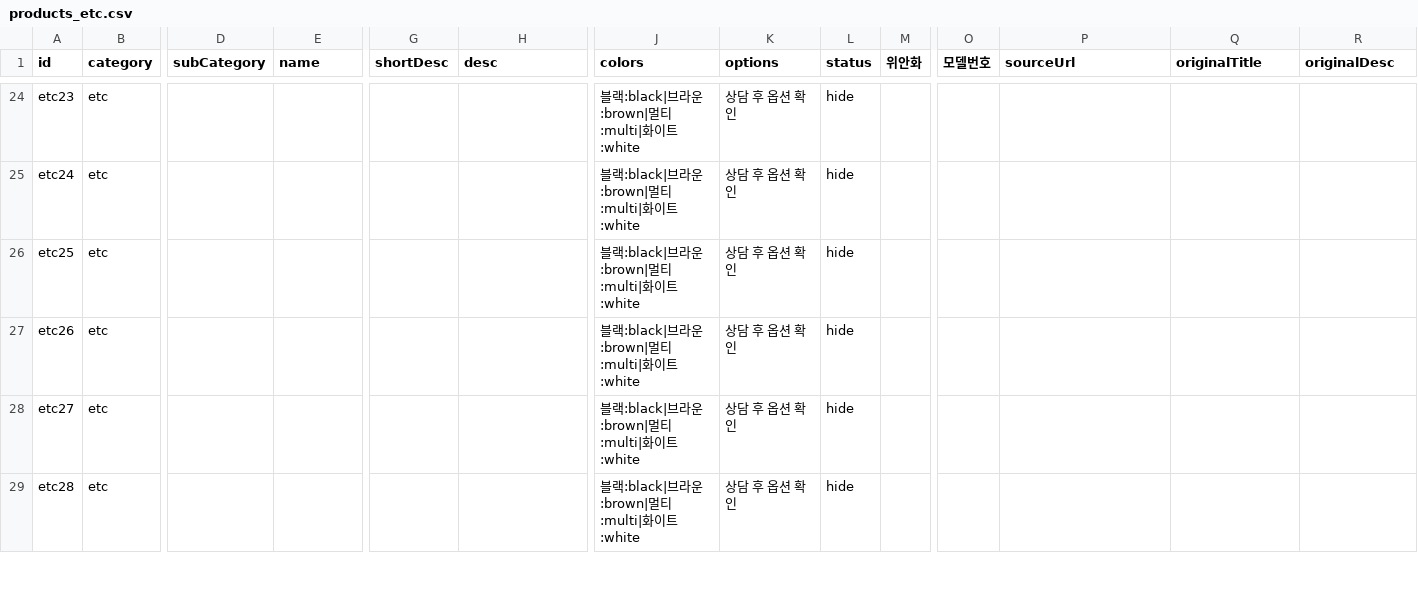
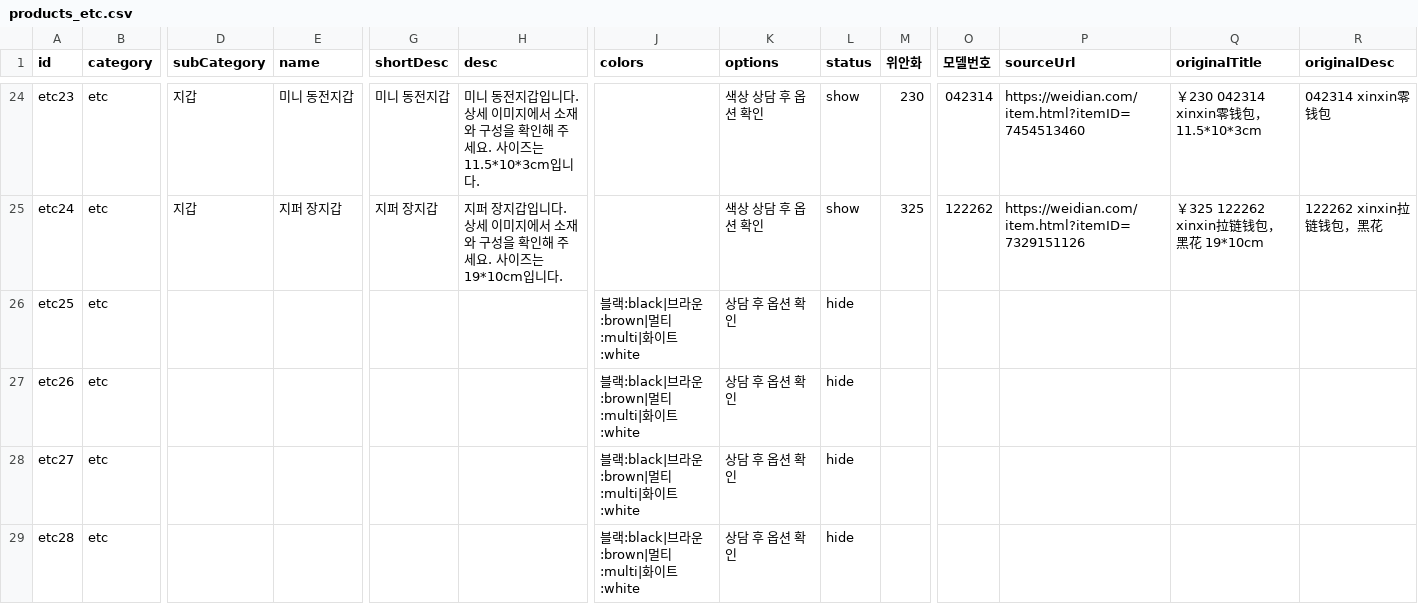
Before and after one commit to buying-agent/buying-agent.github.io, a CSV file: data/products_etc.csv, drawn as a sheet; only a part is shown, gaps mark what is left out; the diff covers the shown part only; the diff names each change by its address in the sheet, - before the commit and + after, or states it on an @@ line.

```diff
--- a/data/products_etc.csv
+++ b/data/products_etc.csv
-D24:D25 (subCategory): (empty)
+D24:D25 (subCategory): 지갑
-E24 (name): (empty)
+E24 (name): 미니 동전지갑
-G24 (shortDesc): (empty)
+G24 (shortDesc): 미니 동전지갑
-H24 (desc): (empty)
+H24 (desc): 미니 동전지갑입니다. 상세 이미지에서 소재와 구성을 확인해 주세요. 사이즈는 11.5*10*3cm입니다.
-J24:J25 (colors): 블랙:black|브라운:brown|멀티:multi|화이트:white
+J24:J25 (colors): (empty)
-K24:K25 (options): 상담 후 옵션 확인
+K24:K25 (options): 색상 상담 후 옵션 확인
-L24:L25 (status): hide
+L24:L25 (status): show
-M24 (위안화): (empty)
+M24 (위안화): 230
-O24 (모델번호): (empty)
+O24 (모델번호): 042314
-P24 (sourceUrl): (empty)
+P24 (sourceUrl): https://weidian.com/item.html?itemID=7454513460
-Q24 (originalTitle): (empty)
+Q24 (originalTitle): ￥230 042314 xinxin零钱包，11.5*10*3cm
-R24 (originalDesc): (empty)
+R24 (originalDesc): 042314 xinxin零钱包
-E25 (name): (empty)
+E25 (name): 지퍼 장지갑
-G25 (shortDesc): (empty)
+G25 (shortDesc): 지퍼 장지갑
-H25 (desc): (empty)
+H25 (desc): 지퍼 장지갑입니다. 상세 이미지에서 소재와 구성을 확인해 주세요. 사이즈는 19*10cm입니다.
-M25 (위안화): (empty)
+M25 (위안화): 325
-O25 (모델번호): (empty)
+O25 (모델번호): 122262
-P25 (sourceUrl): (empty)
+P25 (sourceUrl): https://weidian.com/item.html?itemID=7329151126
-Q25 (originalTitle): (empty)
+Q25 (originalTitle): ￥325 122262 xinxin拉链钱包，黑花 19*10cm
-R25 (originalDesc): (empty)
+R25 (originalDesc): 122262 xinxin拉链钱包，黑花
```
Also changed, not shown: 35 edited cells elsewhere in this file, data/products_bag.csv, products.csv.
